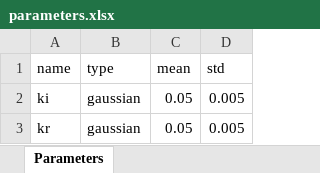
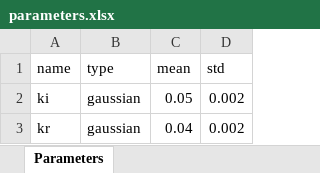
Before and after one commit to LAVA-LAB/slurf, an Excel workbook: models/ctmc/epidemic/parameters.xlsx, sheet Parameters, drawn as a sheet; values as stored, in another font and other column widths than the file's, no borders; the diff names each change by its address in the sheet, - before the commit and + after, or states it on an @@ line.

Commit message:
changed SIR params

```diff
--- a/models/ctmc/epidemic/parameters.xlsx (sheet Parameters)
+++ b/models/ctmc/epidemic/parameters.xlsx (sheet Parameters)
-D2:D3 (std): 0.005
+D2:D3 (std): 0.002
-C3 (mean): 0.05
+C3 (mean): 0.04
```
Also changed, not shown: models/ctmc/buffer/parameters.xlsx, models/ctmc/buffer/properties.xlsx, 5 other files.
